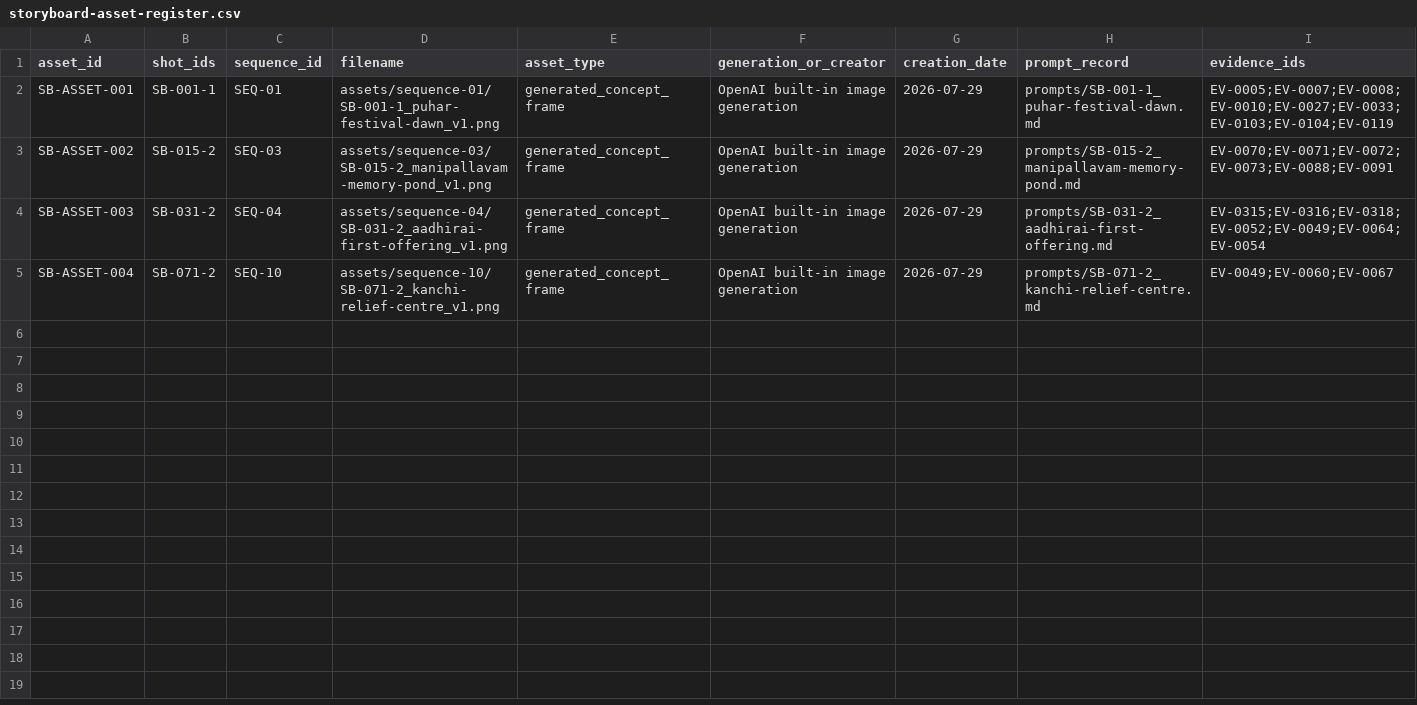
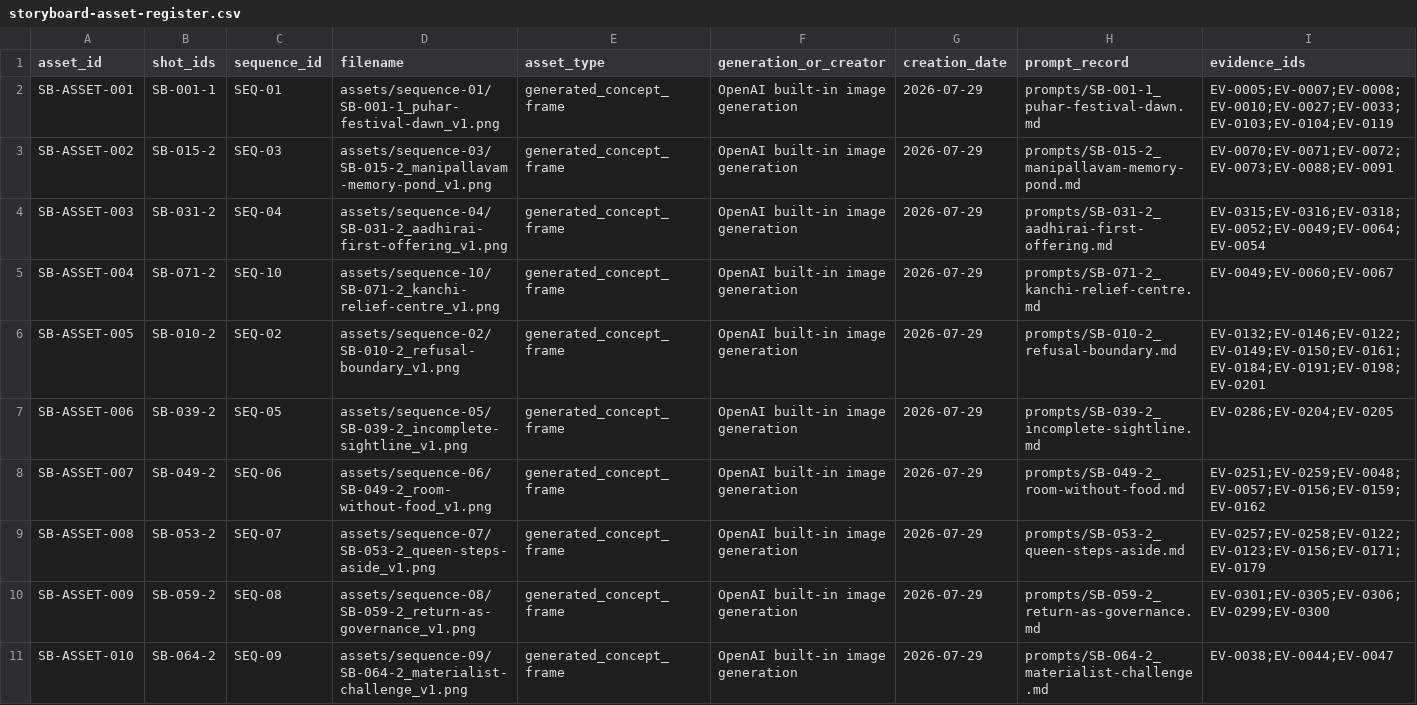
Before and after one commit to pugazg/manimekalai-cinematic-adaptation, a CSV file: docs/08-storyboard-bible/storyboard-asset-register.csv, drawn as a sheet; only a part is shown; rows hold the shown columns only; the diff names each change by its address in the sheet, - before the commit and + after, or states it on an @@ line.

Commit message:
Complete ten-sequence storyboard anchor set (#20)
Register one evidence-governed interpretive storyboard anchor for each screenplay sequence and extend exact asset/audit validation.

```diff
--- a/docs/08-storyboard-bible/storyboard-asset-register.csv
+++ b/docs/08-storyboard-bible/storyboard-asset-register.csv
+row 6: SB-ASSET-005 | SB-010-2 | SEQ-02 | assets/sequence-02/SB-010-2_refusal-boundary_v1.png | generated_concept_frame | OpenAI built-in image generation | 2026-07-29 | prompts/SB-010-2_refusal-boundary.md | EV-0132;EV-0146;EV-0122;EV-0149;EV-0150;EV-0161;EV-0184;EV-0191;EV-0198;EV-0201
+row 7: SB-ASSET-006 | SB-039-2 | SEQ-05 | assets/sequence-05/SB-039-2_incomplete-sightline_v1.png | generated_concept_frame | OpenAI built-in image generation | 2026-07-29 | prompts/SB-039-2_incomplete-sightline.md | EV-0286;EV-0204;EV-0205
+row 8: SB-ASSET-007 | SB-049-2 | SEQ-06 | assets/sequence-06/SB-049-2_room-without-food_v1.png | generated_concept_frame | OpenAI built-in image generation | 2026-07-29 | prompts/SB-049-2_room-without-food.md | EV-0251;EV-0259;EV-0048;EV-0057;EV-0156;EV-0159;EV-0162
+row 9: SB-ASSET-008 | SB-053-2 | SEQ-07 | assets/sequence-07/SB-053-2_queen-steps-aside_v1.png | generated_concept_frame | OpenAI built-in image generation | 2026-07-29 | prompts/SB-053-2_queen-steps-aside.md | EV-0257;EV-0258;EV-0122;EV-0123;EV-0156;EV-0171;EV-0179
+row 10: SB-ASSET-009 | SB-059-2 | SEQ-08 | assets/sequence-08/SB-059-2_return-as-governance_v1.png | generated_concept_frame | OpenAI built-in image generation | 2026-07-29 | prompts/SB-059-2_return-as-governance.md | EV-0301;EV-0305;EV-0306;EV-0299;EV-0300
+row 11: SB-ASSET-010 | SB-064-2 | SEQ-09 | assets/sequence-09/SB-064-2_materialist-challenge_v1.png | generated_concept_frame | OpenAI built-in image generation | 2026-07-29 | prompts/SB-064-2_materialist-challenge.md | EV-0038;EV-0044;EV-0047
```
Also changed, not shown: docs/11-project-governance/repository-file-audit.csv, 17 other files.
